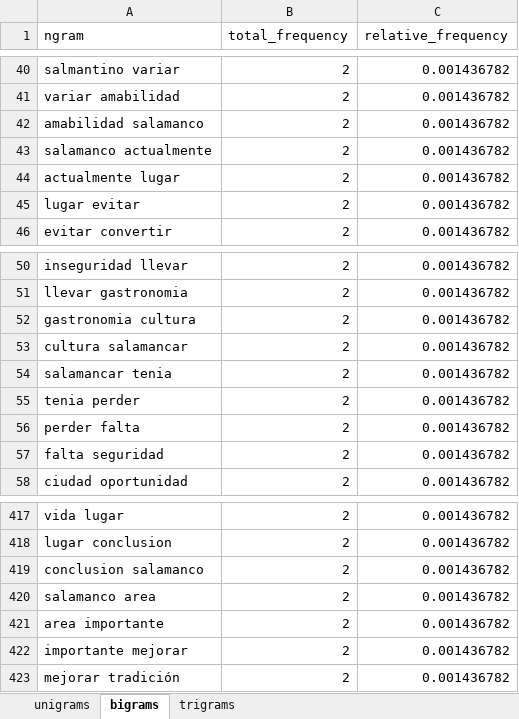
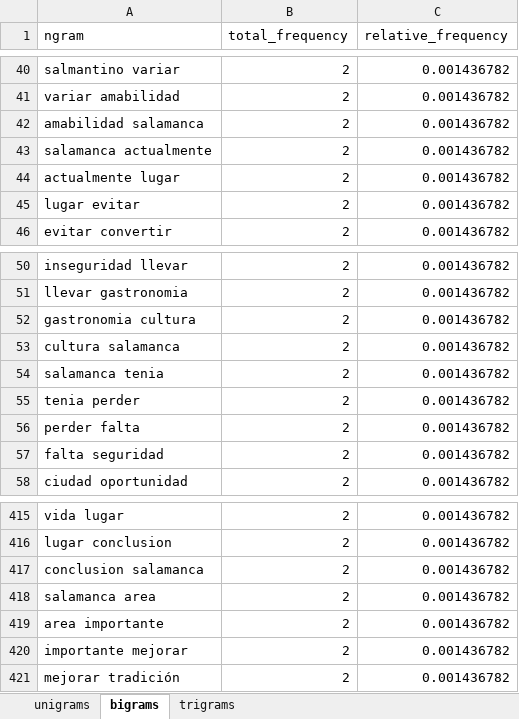
Before and after one commit to JoseAdrianRodriguezGonzalez/Analisis_topics_classic, an Excel workbook: data/processed/rankings_frequencies.xlsx, sheet bigrams, drawn as a sheet; only a part is shown, gaps mark what is left out; values as stored, in another font and other column widths than the file's, no borders; addresses are those after the commit; the diff covers the shown part only; the diff names each change by its address in the sheet, - before the commit and + after, or states it on an @@ line.

```diff
--- a/data/processed/rankings_frequencies.xlsx (sheet bigrams)
+++ b/data/processed/rankings_frequencies.xlsx (sheet bigrams)
-A42 (ngram): amabilidad salamanco
+A42 (ngram): amabilidad salamanca
-A43 (ngram): salamanco actualmente
+A43 (ngram): salamanca actualmente
-A53 (ngram): cultura salamancar
+A53 (ngram): cultura salamanca
-A54 (ngram): salamancar tenia
+A54 (ngram): salamanca tenia
-A417 (ngram): conclusion salamanco
+A417 (ngram): conclusion salamanca
-A418 (ngram): salamanco area
+A418 (ngram): salamanca area
```
Also changed, not shown: 2 added rows, 4 removed rows and 4 edited cells elsewhere in this sheet, sheet trigrams, sheet unigrams, 3 other files.
